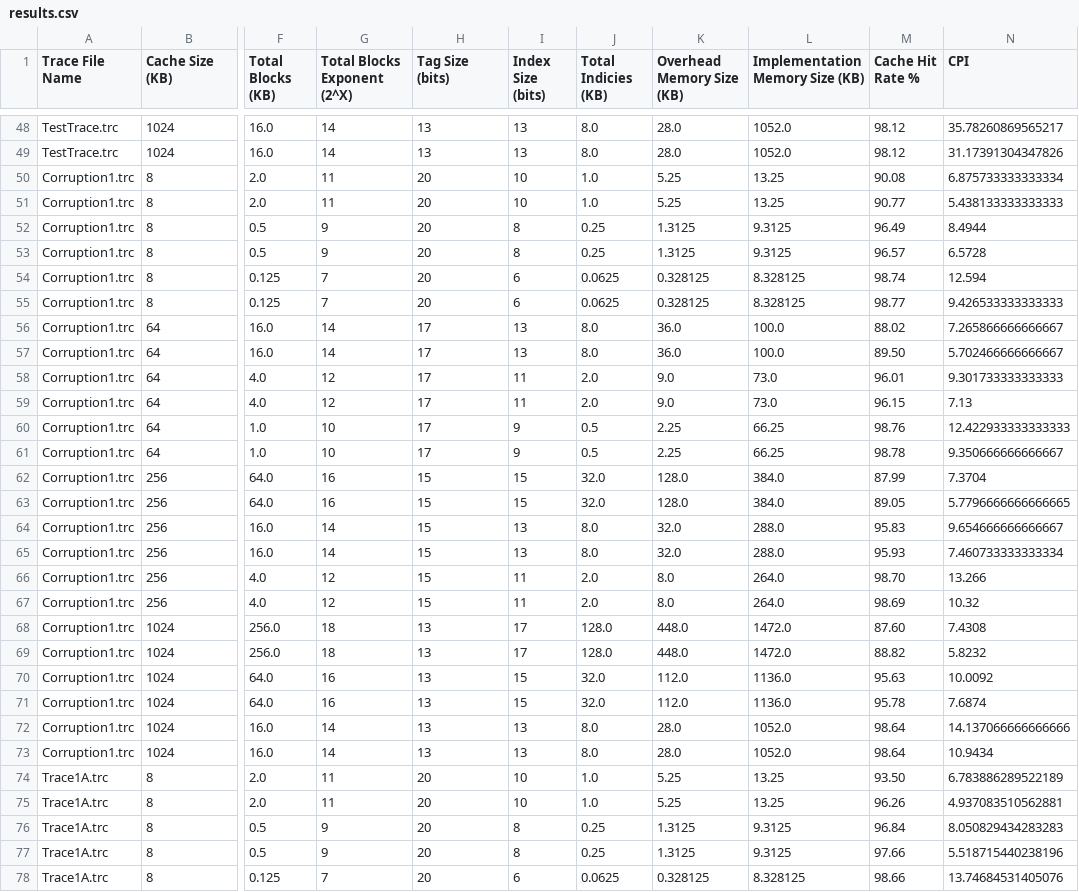
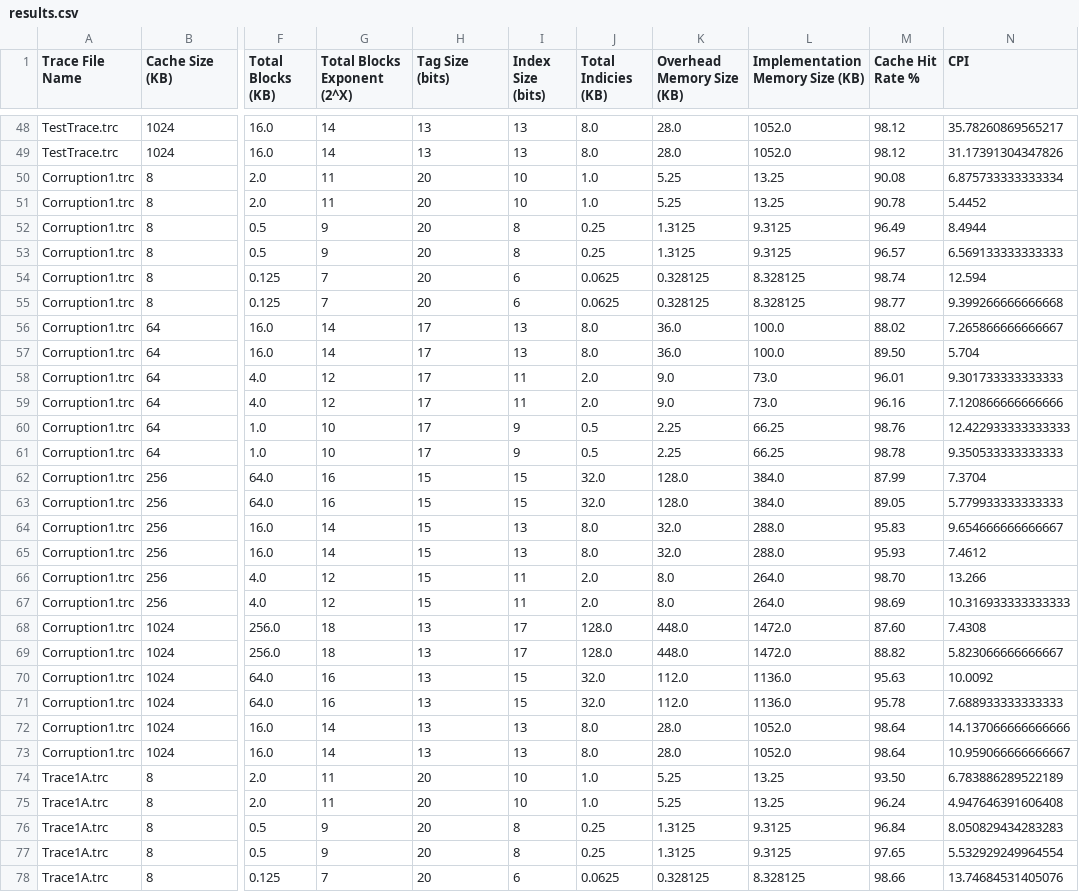
Before and after one commit to tyler-mitchell/cache-simulator, a CSV file: results.csv, drawn as a sheet; only a part is shown, gaps mark what is left out; the diff covers the shown part only; the diff names each change by its address in the sheet, - before the commit and + after, or states it on an @@ line.

```diff
--- a/results.csv
+++ b/results.csv
-M51 (Cache Hit Rate %): 90.77
+M51 (Cache Hit Rate %): 90.78
-N51 (CPI): 5.438133333333333
+N51 (CPI): 5.4452
-N53 (CPI): 6.5728
+N53 (CPI): 6.569133333333333
-N55 (CPI): 9.426533333333333
+N55 (CPI): 9.399266666666668
-N57 (CPI): 5.702466666666667
+N57 (CPI): 5.704
-M59 (Cache Hit Rate %): 96.15
+M59 (Cache Hit Rate %): 96.16
-N59 (CPI): 7.13
+N59 (CPI): 7.120866666666666
-N61 (CPI): 9.350666666666667
+N61 (CPI): 9.350533333333333
-N63 (CPI): 5.7796666666666665
+N63 (CPI): 5.779933333333333
-N65 (CPI): 7.460733333333334
+N65 (CPI): 7.4612
-N67 (CPI): 10.32
+N67 (CPI): 10.316933333333333
-N69 (CPI): 5.8232
+N69 (CPI): 5.823066666666667
-N71 (CPI): 7.6874
+N71 (CPI): 7.688933333333333
-N73 (CPI): 10.9434
+N73 (CPI): 10.959066666666667
-M75 (Cache Hit Rate %): 96.26
+M75 (Cache Hit Rate %): 96.24
-N75 (CPI): 4.937083510562881
+N75 (CPI): 4.947646391606408
-M77 (Cache Hit Rate %): 97.66
+M77 (Cache Hit Rate %): 97.65
-N77 (CPI): 5.518715440238196
+N77 (CPI): 5.532929249964554
```
Also changed, not shown: 42 edited cells elsewhere in this file, 1 other file.
